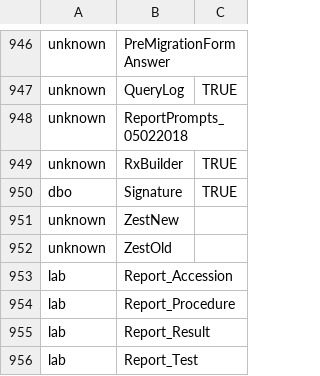
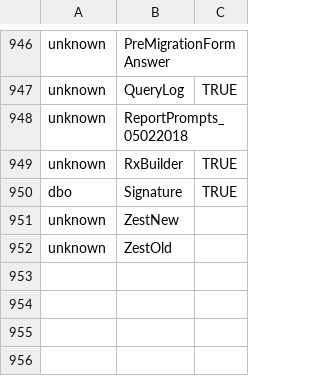
Before and after one commit to mission-driven-data/janet, a CSV file: configuration.csv, drawn as a sheet; only a part is shown, gaps mark what is left out.

Commit message:
Undoing lab schema addition as they already exist in a different part of the list

```diff
--- a/configuration.csv
+++ b/configuration.csv
@@ -952,5 +952 @@ unknown,ZestNew,
 unknown,ZestOld,
-lab,Report_Accession,
-lab,Report_Procedure,
-lab,Report_Result,
-lab,Report_Test
```
